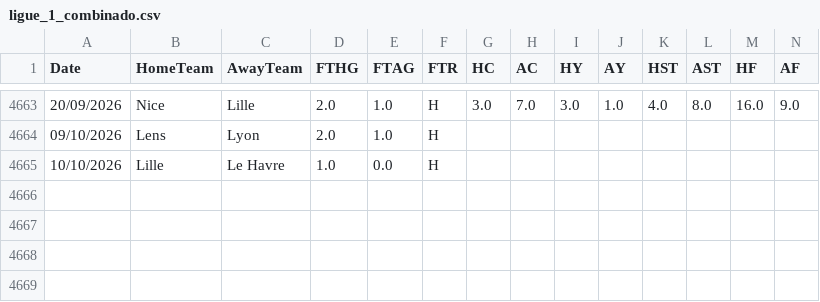
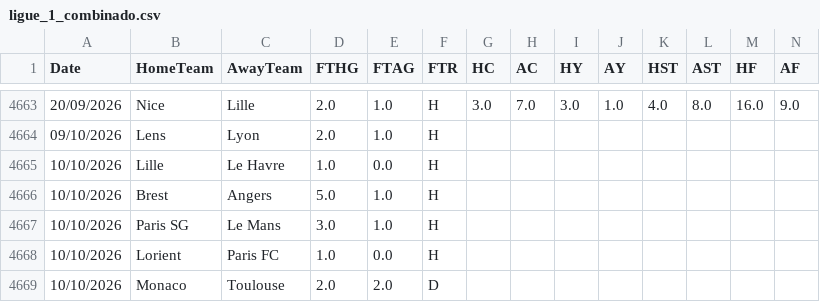
Before and after one commit to hectormera4-dotcom/premier-picks, a CSV file: ligue_1_combinado.csv, drawn as a sheet; only a part is shown, gaps mark what is left out; rows hold the shown columns only; the diff names each change by its address in the sheet, - before the commit and + after, or states it on an @@ line.

```diff
--- a/ligue_1_combinado.csv
+++ b/ligue_1_combinado.csv
+row 4666: 10/10/2026 | Brest | Angers | 5.0 | 1.0 | H
+row 4667: 10/10/2026 | Paris SG | Le Mans | 3.0 | 1.0 | H
+row 4668: 10/10/2026 | Lorient | Paris FC | 1.0 | 0.0 | H
+row 4669: 10/10/2026 | Monaco | Toulouse | 2.0 | 2.0 | D
```
Also changed, not shown: eredivisie_combinado.csv, la_liga_combinado.csv, 2 other files.
